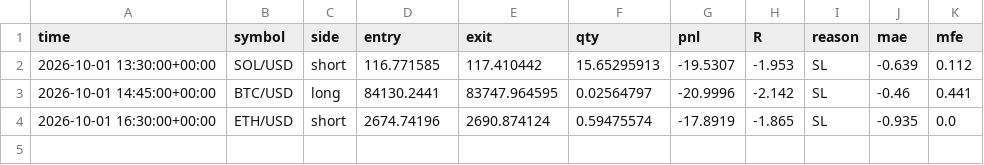
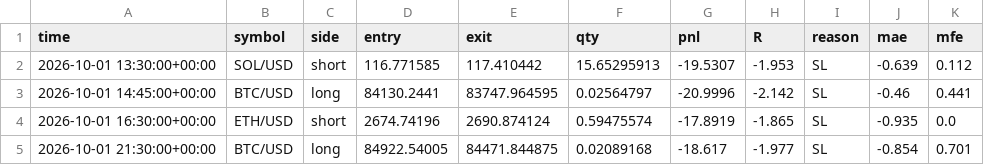
Before and after one commit to jrirliverpool-ctrl/futures-bot, a CSV file: trades.csv, drawn as a sheet; the diff names each change by its address in the sheet, - before the commit and + after, or states it on an @@ line.

```diff
--- a/trades.csv
+++ b/trades.csv
+row 5: 2026-10-01 21:30:00+00:00 | BTC/USD | long | 84922.54005 | 84471.844875 | 0.02089168 | -18.617 | -1.977 | SL | -0.854 | 0.701
```
Also changed, not shown: 1 other file.
